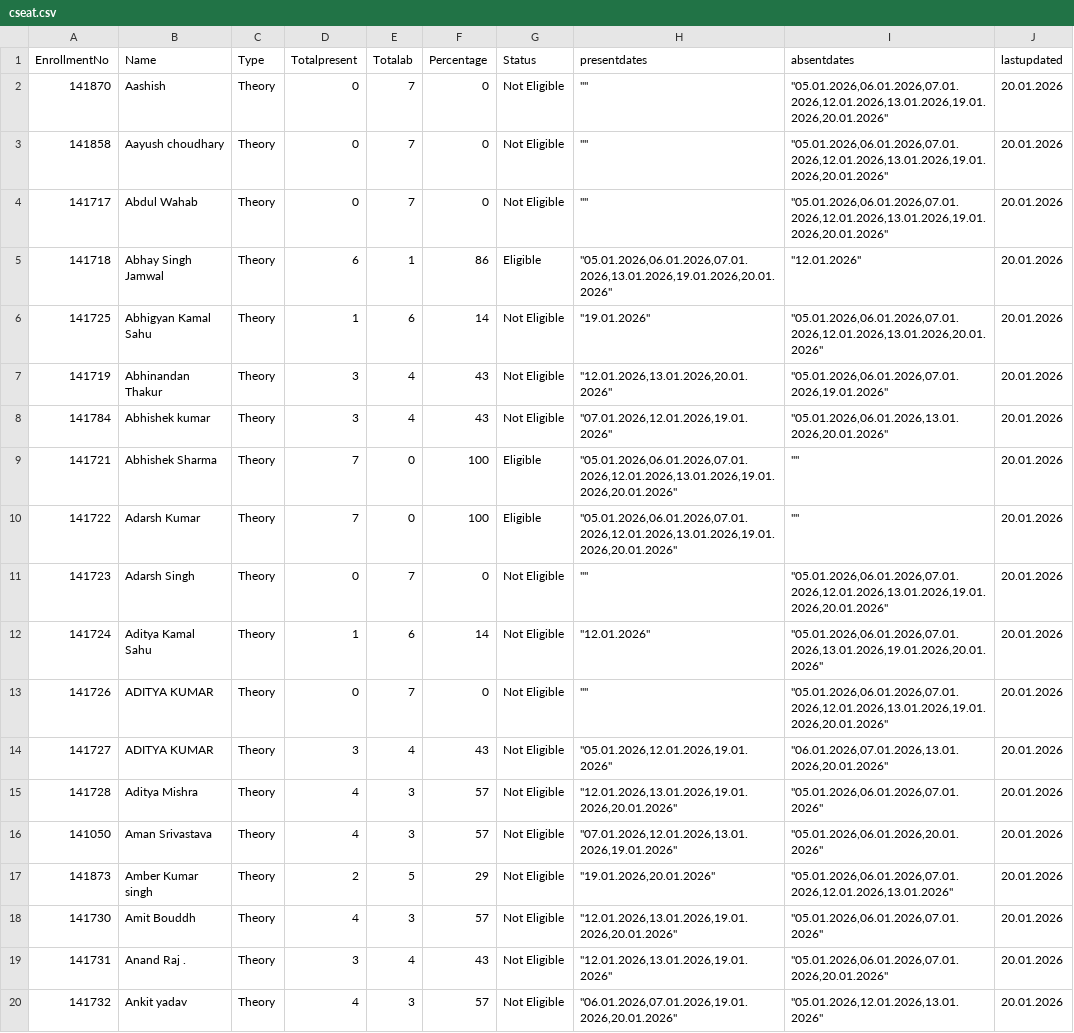
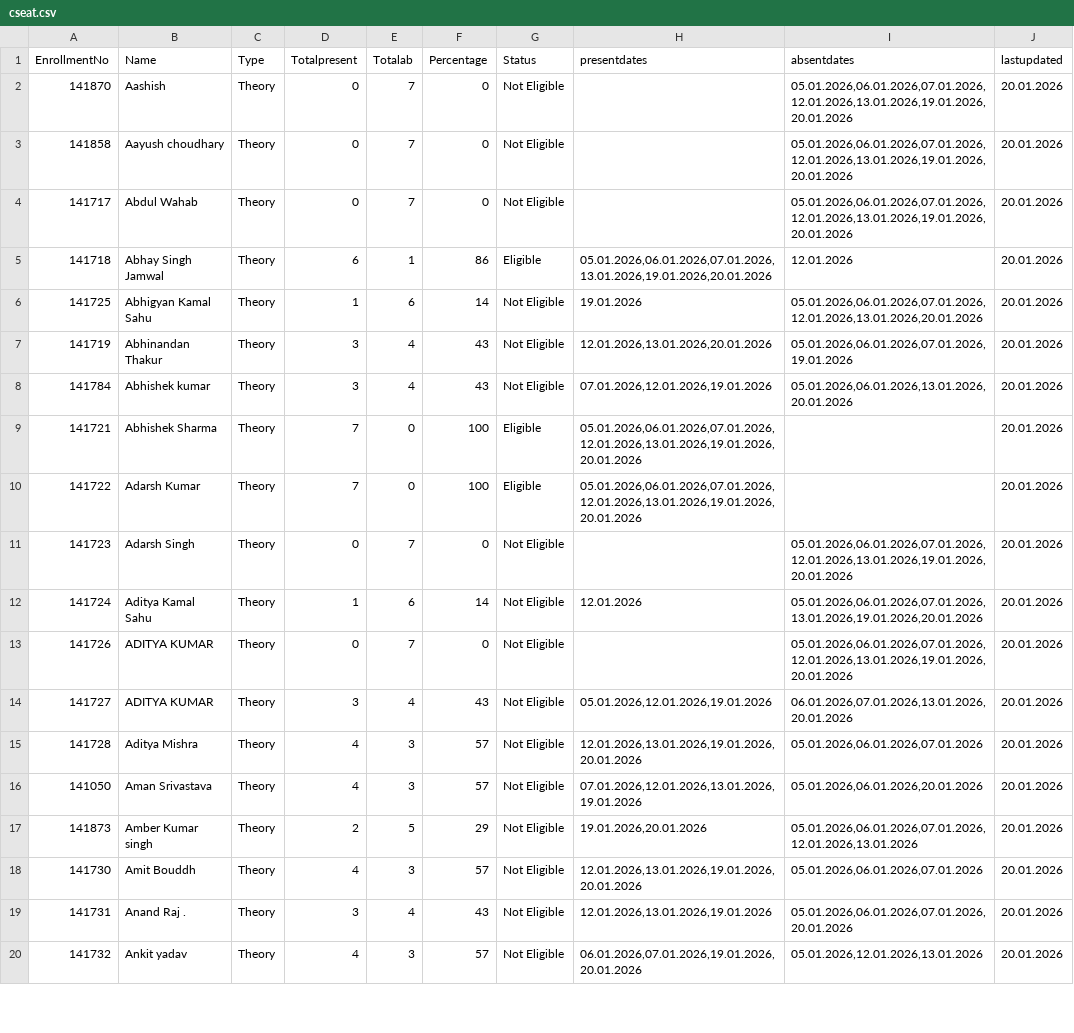
Before and after one commit to rsankaraanarayanan-cmyk/AAD---Student-Attendance, a CSV file: cseat.csv, drawn as a sheet; only a part is shown; the diff covers the shown part only.

```diff
--- a/cseat.csv
+++ b/cseat.csv
@@ -1,20 +1,20 @@
 EnrollmentNo,Name,Type,Totalpresent,Totalab,Percentage,Status,presentdates,absentdates,lastupdated
-141870,Aashish ,Theory,0,7,0,Not Eligible,"""""","""05.01.2026,06.01.2026,07.01.2026,12.01.2026,13.01.2026,19.01.2026,20.01.2026""",20.01.2026
-141858,Aayush choudhary,Theory,0,7,0,Not Eligible,"""""","""05.01.2026,06.01.2026,07.01.2026,12.01.2026,13.01.2026,19.01.2026,20.01.2026""",20.01.2026
-141717,Abdul Wahab,Theory,0,7,0,Not Eligible,"""""","""05.01.2026,06.01.2026,07.01.2026,12.01.2026,13.01.2026,19.01.2026,20.01.2026""",20.01.2026
-141718,Abhay Singh Jamwal,Theory,6,1,86,Eligible,"""05.01.2026,06.01.2026,07.01.2026,13.01.2026,19.01.2026,20.01.2026""","""12.01.2026""",20.01.2026
-141725,Abhigyan Kamal Sahu,Theory,1,6,14,Not Eligible,"""19.01.2026""","""05.01.2026,06.01.2026,07.01.2026,12.01.2026,13.01.2026,20.01.2026""",20.01.2026
-141719,Abhinandan Thakur,Theory,3,4,43,Not Eligible,"""12.01.2026,13.01.2026,20.01.2026""","""05.01.2026,06.01.2026,07.01.2026,19.01.2026""",20.01.2026
-141784,Abhishek kumar,Theory,3,4,43,Not Eligible,"""07.01.2026,12.01.2026,19.01.2026""","""05.01.2026,06.01.2026,13.01.2026,20.01.2026""",20.01.2026
-141721,Abhishek Sharma,Theory,7,0,100,Eligible,"""05.01.2026,06.01.2026,07.01.2026,12.01.2026,13.01.2026,19.01.2026,20.01.2026""","""""",20.01.2026
-141722,Adarsh Kumar,Theory,7,0,100,Eligible,"""05.01.2026,06.01.2026,07.01.2026,12.01.2026,13.01.2026,19.01.2026,20.01.2026""","""""",20.01.2026
-141723,Adarsh Singh,Theory,0,7,0,Not Eligible,"""""","""05.01.2026,06.01.2026,07.01.2026,12.01.2026,13.01.2026,19.01.2026,20.01.2026""",20.01.2026
-141724,Aditya Kamal Sahu,Theory,1,6,14,Not Eligible,"""12.01.2026""","""05.01.2026,06.01.2026,07.01.2026,13.01.2026,19.01.2026,20.01.2026""",20.01.2026
-141726,ADITYA KUMAR,Theory,0,7,0,Not Eligible,"""""","""05.01.2026,06.01.2026,07.01.2026,12.01.2026,13.01.2026,19.01.2026,20.01.2026""",20.01.2026
-141727,ADITYA KUMAR,Theory,3,4,43,Not Eligible,"""05.01.2026,12.01.2026,19.01.2026""","""06.01.2026,07.01.2026,13.01.2026,20.01.2026""",20.01.2026
-141728,Aditya Mishra,Theory,4,3,57,Not Eligible,"""12.01.2026,13.01.2026,19.01.2026,20.01.2026""","""05.01.2026,06.01.2026,07.01.2026""",20.01.2026
-141050,Aman Srivastava,Theory,4,3,57,Not Eligible,"""07.01.2026,12.01.2026,13.01.2026,19.01.2026""","""05.01.2026,06.01.2026,20.01.2026""",20.01.2026
-141873,Amber Kumar singh,Theory,2,5,29,Not Eligible,"""19.01.2026,20.01.2026""","""05.01.2026,06.01.2026,07.01.2026,12.01.2026,13.01.2026""",20.01.2026
-141730,Amit Bouddh,Theory,4,3,57,Not Eligible,"""12.01.2026,13.01.2026,19.01.2026,20.01.2026""","""05.01.2026,06.01.2026,07.01.2026""",20.01.2026
-141731,Anand Raj .,Theory,3,4,43,Not Eligible,"""12.01.2026,13.01.2026,19.01.2026""","""05.01.2026,06.01.2026,07.01.2026,20.01.2026""",20.01.2026
-141732,Ankit yadav,Theory,4,3,57,Not Eligible,"""06.01.2026,07.01.2026,19.01.2026,20.01.2026""","""05.01.2026,12.01.2026,13.01.2026""",20.01.2026
+141870,Aashish ,Theory,0,7,0,Not Eligible,,"05.01.2026,06.01.2026,07.01.2026,12.01.2026,13.01.2026,19.01.2026,20.01.2026",20.01.2026
+141858,Aayush choudhary,Theory,0,7,0,Not Eligible,,"05.01.2026,06.01.2026,07.01.2026,12.01.2026,13.01.2026,19.01.2026,20.01.2026",20.01.2026
+141717,Abdul Wahab,Theory,0,7,0,Not Eligible,,"05.01.2026,06.01.2026,07.01.2026,12.01.2026,13.01.2026,19.01.2026,20.01.2026",20.01.2026
+141718,Abhay Singh Jamwal,Theory,6,1,86,Eligible,"05.01.2026,06.01.2026,07.01.2026,13.01.2026,19.01.2026,20.01.2026",12.01.2026,20.01.2026
+141725,Abhigyan Kamal Sahu,Theory,1,6,14,Not Eligible,19.01.2026,"05.01.2026,06.01.2026,07.01.2026,12.01.2026,13.01.2026,20.01.2026",20.01.2026
+141719,Abhinandan Thakur,Theory,3,4,43,Not Eligible,"12.01.2026,13.01.2026,20.01.2026","05.01.2026,06.01.2026,07.01.2026,19.01.2026",20.01.2026
+141784,Abhishek kumar,Theory,3,4,43,Not Eligible,"07.01.2026,12.01.2026,19.01.2026","05.01.2026,06.01.2026,13.01.2026,20.01.2026",20.01.2026
+141721,Abhishek Sharma,Theory,7,0,100,Eligible,"05.01.2026,06.01.2026,07.01.2026,12.01.2026,13.01.2026,19.01.2026,20.01.2026",,20.01.2026
+141722,Adarsh Kumar,Theory,7,0,100,Eligible,"05.01.2026,06.01.2026,07.01.2026,12.01.2026,13.01.2026,19.01.2026,20.01.2026",,20.01.2026
+141723,Adarsh Singh,Theory,0,7,0,Not Eligible,,"05.01.2026,06.01.2026,07.01.2026,12.01.2026,13.01.2026,19.01.2026,20.01.2026",20.01.2026
+141724,Aditya Kamal Sahu,Theory,1,6,14,Not Eligible,12.01.2026,"05.01.2026,06.01.2026,07.01.2026,13.01.2026,19.01.2026,20.01.2026",20.01.2026
+141726,ADITYA KUMAR,Theory,0,7,0,Not Eligible,,"05.01.2026,06.01.2026,07.01.2026,12.01.2026,13.01.2026,19.01.2026,20.01.2026",20.01.2026
+141727,ADITYA KUMAR,Theory,3,4,43,Not Eligible,"05.01.2026,12.01.2026,19.01.2026","06.01.2026,07.01.2026,13.01.2026,20.01.2026",20.01.2026
+141728,Aditya Mishra,Theory,4,3,57,Not Eligible,"12.01.2026,13.01.2026,19.01.2026,20.01.2026","05.01.2026,06.01.2026,07.01.2026",20.01.2026
+141050,Aman Srivastava,Theory,4,3,57,Not Eligible,"07.01.2026,12.01.2026,13.01.2026,19.01.2026","05.01.2026,06.01.2026,20.01.2026",20.01.2026
+141873,Amber Kumar singh,Theory,2,5,29,Not Eligible,"19.01.2026,20.01.2026","05.01.2026,06.01.2026,07.01.2026,12.01.2026,13.01.2026",20.01.2026
+141730,Amit Bouddh,Theory,4,3,57,Not Eligible,"12.01.2026,13.01.2026,19.01.2026,20.01.2026","05.01.2026,06.01.2026,07.01.2026",20.01.2026
+141731,Anand Raj .,Theory,3,4,43,Not Eligible,"12.01.2026,13.01.2026,19.01.2026","05.01.2026,06.01.2026,07.01.2026,20.01.2026",20.01.2026
+141732,Ankit yadav,Theory,4,3,57,Not Eligible,"06.01.2026,07.01.2026,19.01.2026,20.01.2026","05.01.2026,12.01.2026,13.01.2026",20.01.2026
```
Also changed, not shown: 122 edited cells elsewhere in this file, cseap.csv, csebp.csv, 2 other files.
